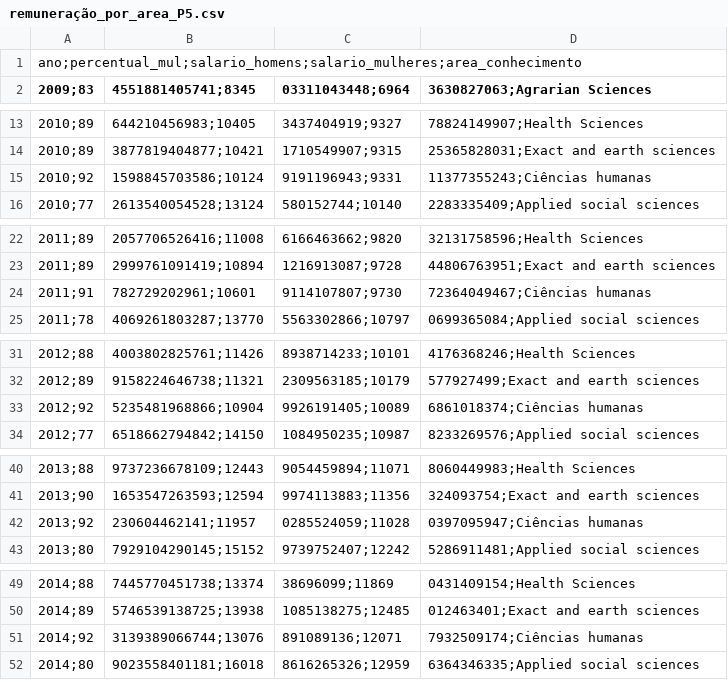
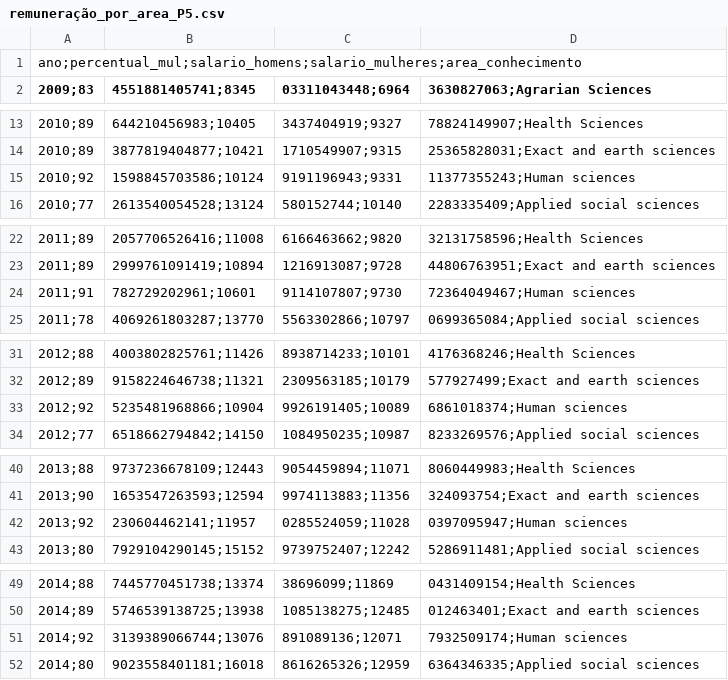
Before and after one commit to souzapaulino/basesRepo, a CSV file: remuneração_por_area_P5.csv, drawn as a sheet; only a part is shown, gaps mark what is left out; the diff covers the shown part only; the diff names each change by its address in the sheet, - before the commit and + after, or states it on an @@ line.

Commit message:
Update remuneração_por_area_P5.csv

```diff
--- a/remuneração_por_area_P5.csv
+++ b/remuneração_por_area_P5.csv
-D15 (3630827063;Agrarian Sciences): 11377355243;Ciências humanas
+D15 (3630827063;Agrarian Sciences): 11377355243;Human sciences
-D24 (3630827063;Agrarian Sciences): 72364049467;Ciências humanas
+D24 (3630827063;Agrarian Sciences): 72364049467;Human sciences
-D33 (3630827063;Agrarian Sciences): 6861018374;Ciências humanas
+D33 (3630827063;Agrarian Sciences): 6861018374;Human sciences
-D42 (3630827063;Agrarian Sciences): 0397095947;Ciências humanas
+D42 (3630827063;Agrarian Sciences): 0397095947;Human sciences
-D51 (3630827063;Agrarian Sciences): 7932509174;Ciências humanas
+D51 (3630827063;Agrarian Sciences): 7932509174;Human sciences
```
Also changed, not shown: 3 edited cells elsewhere in this file.
